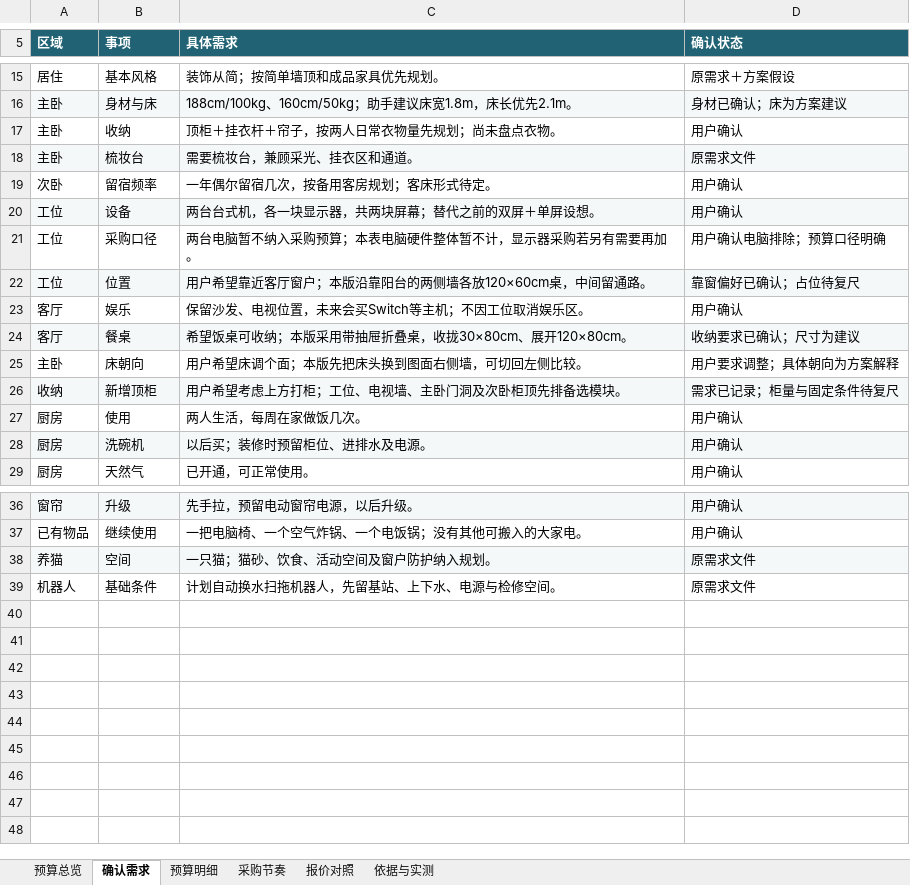
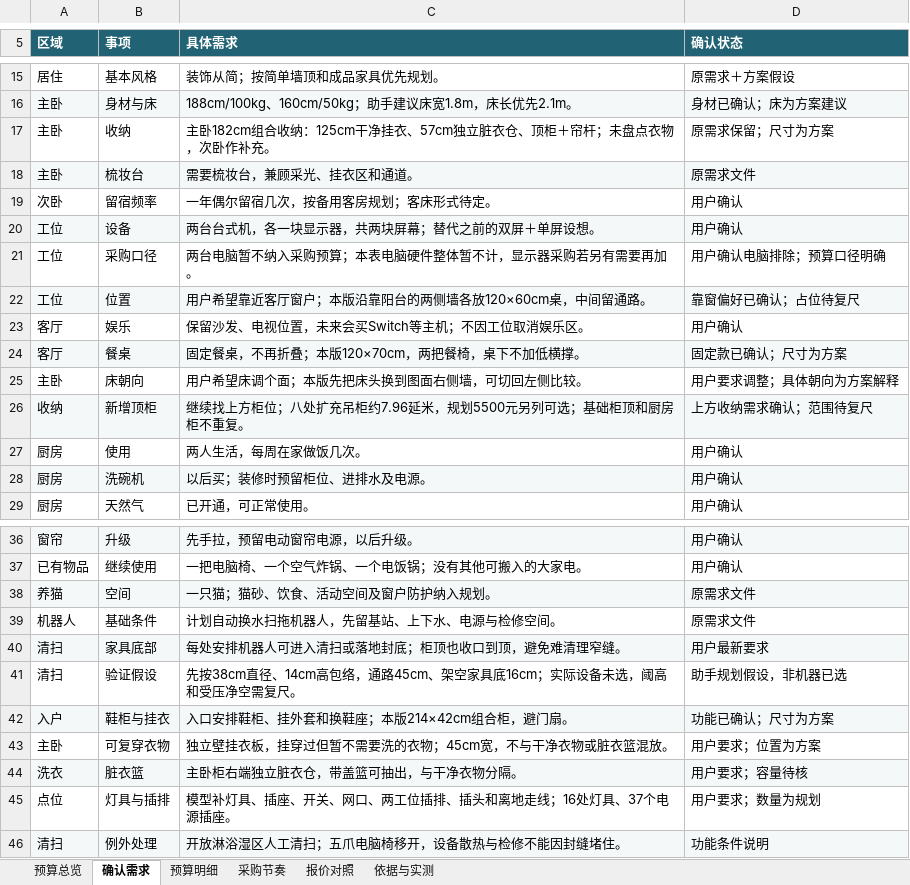
Before and after one commit to Shengshenlan/zhuangxiu, an Excel workbook: 预算/装修需求与预算_20261006.xlsx, sheet 确认需求, drawn as a sheet; only a part is shown, gaps mark what is left out; values as stored, in another font and other column widths than the file's, no borders; the diff names each change by its address in the sheet, - before the commit and + after, or states it on an @@ line.

```diff
--- a/预算/装修需求与预算_20261006.xlsx (sheet 确认需求)
+++ b/预算/装修需求与预算_20261006.xlsx (sheet 确认需求)
-C17 (具体需求): 顶柜＋挂衣杆＋帘子，按两人日常衣物量先规划；尚未盘点衣物。
+C17 (具体需求): 主卧182cm组合收纳：125cm干净挂衣、57cm独立脏衣仓、顶柜＋帘杆；未盘点衣物，次卧作补充。
-D17 (确认状态): 用户确认
+D17 (确认状态): 原需求保留；尺寸为方案
-C24 (具体需求): 希望饭桌可收纳；本版采用带抽屉折叠桌，收拢30×80cm、展开120×80cm。
+C24 (具体需求): 固定餐桌，不再折叠；本版120×70cm，两把餐椅，桌下不加低横撑。
-D24 (确认状态): 收纳要求已确认；尺寸为建议
+D24 (确认状态): 固定款已确认；尺寸为方案
-C26 (具体需求): 用户希望考虑上方打柜；工位、电视墙、主卧门洞及次卧柜顶先排备选模块。
+C26 (具体需求): 继续找上方柜位；八处扩充吊柜约7.96延米，规划5500元另列可选；基础柜顶和厨房柜不重复。
-D26 (确认状态): 需求已记录；柜量与固定条件待复尺
+D26 (确认状态): 上方收纳需求确认；范围待复尺
+row 40: 清扫 | 家具底部 | 每处安排机器人可进入清扫或落地封底；柜顶也收口到顶，避免难清理窄缝。 | 用户最新要求
+row 41: 清扫 | 验证假设 | 先按38cm直径、14cm高包络，通路45cm、架空家具底16cm；实际设备未选，阈高和受压净空需复尺。 | 助手规划假设，非机器已选
+row 42: 入户 | 鞋柜与挂衣 | 入口安排鞋柜、挂外套和换鞋座；本版214×42cm组合柜，避门扇。 | 功能已确认；尺寸为方案
+row 43: 主卧 | 可复穿衣物 | 独立壁挂衣板，挂穿过但暂不需要洗的衣物；45cm宽，不与干净衣物或脏衣篮混放。 | 用户要求；位置为方案
+row 44: 洗衣 | 脏衣篮 | 主卧柜右端独立脏衣仓，带盖篮可抽出，与干净衣物分隔。 | 用户要求；容量待核
+row 45: 点位 | 灯具与插排 | 模型补灯具、插座、开关、网口、两工位插排、插头和离地走线；16处灯具、37个电源插座。 | 用户要求；数量为规划
+row 46: 清扫 | 例外处理 | 开放淋浴湿区人工清扫；五爪电脑椅移开，设备散热与检修不能因封缝堵住。 | 功能条件说明
```
Also changed, not shown: sheet 预算明细, sheet 预算总览, sheet 报价对照, sheet 依据与实测, sheet 采购节奏, formulas that keep their value, 8 other files.
